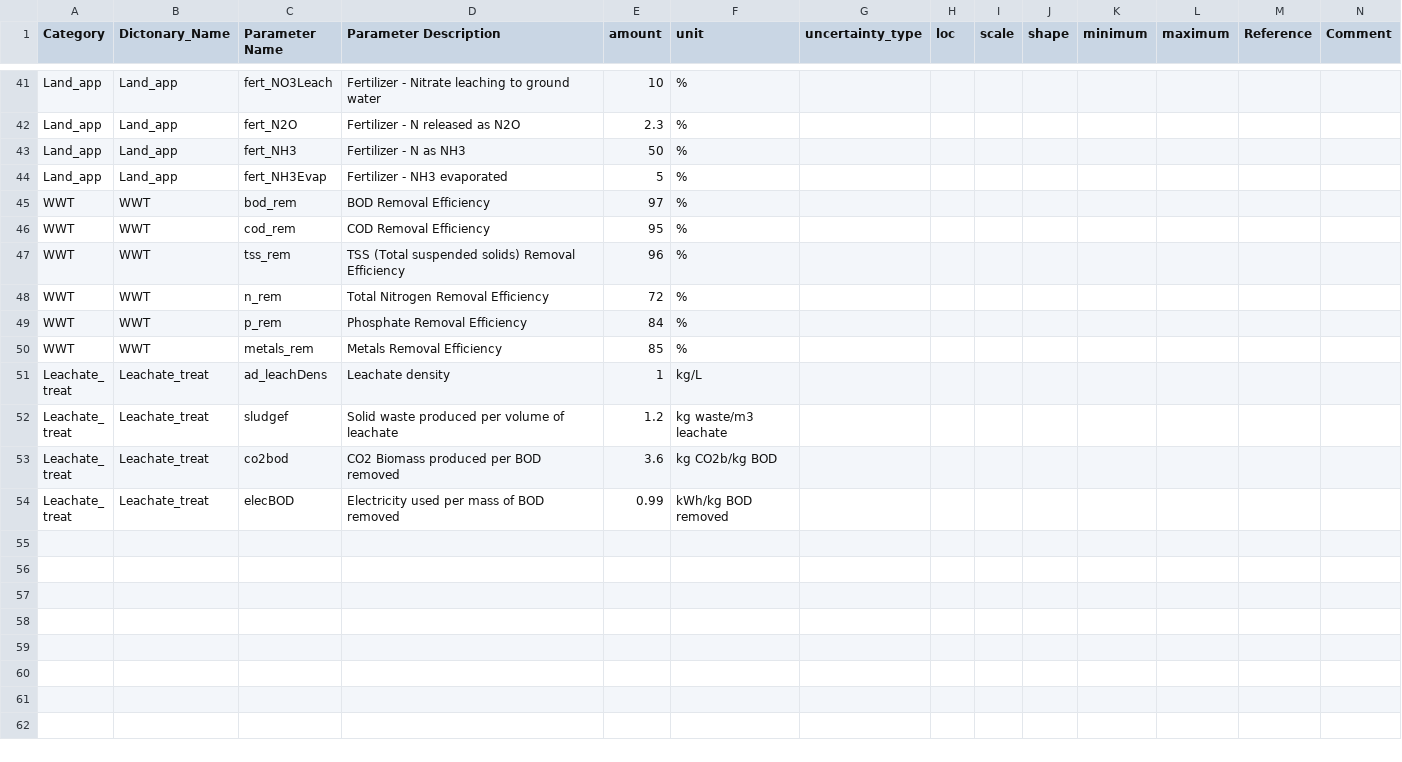
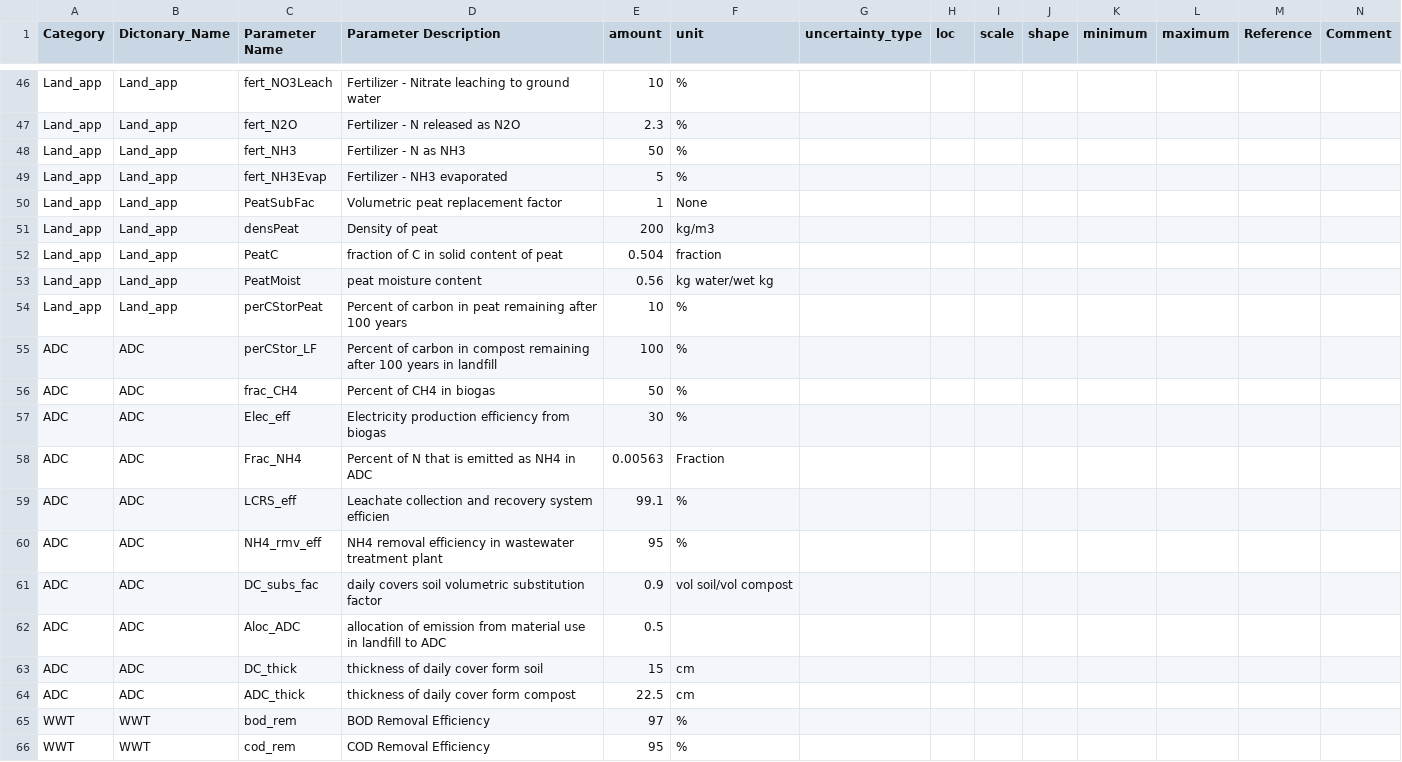
Before and after one commit to SwolfPy-Project/swolfpy-inputdata, a CSV file: swolfpy_inputdata/Data/CommonData.csv, drawn as a sheet; only a part is shown, gaps mark what is left out; the shorter side is filled out with more unchanged rows; the diff covers the shown part only.

Commit message:
Remove Aerobic and anaerobic residuals Revise composting and AD input data

```diff
--- a/swolfpy_inputdata/Data/CommonData.csv
+++ b/swolfpy_inputdata/Data/CommonData.csv
@@ -44,2 +49,17 @@ Land_app,Land_app,fert_NH3,Fertilizer - N as NH3,50,%,,,,,,,,
 Land_app,Land_app,fert_NH3Evap,Fertilizer - NH3 evaporated,5,%,,,,,,,,
+Land_app,Land_app,PeatSubFac,Volumetric peat replacement factor,1,None,,,,,,,,
+Land_app,Land_app,densPeat,Density of peat,200,kg/m3,,,,,,,,
+Land_app,Land_app,PeatC,fraction of C in solid content of peat,0.504,fraction,,,,,,,,
+Land_app,Land_app,PeatMoist,peat moisture content,0.56,kg water/wet kg,,,,,,,,
+Land_app,Land_app,perCStorPeat,Percent of carbon in peat remaining after 100 years,10,%,,,,,,,,
+ADC,ADC,perCStor_LF,Percent of carbon in compost remaining after 100 years in landfill,100,%,,,,,,,,
+ADC,ADC,frac_CH4,Percent of CH4 in biogas,50,%,,,,,,,,
+ADC,ADC,Elec_eff,Electricity production efficiency from biogas,30,%,,,,,,,,
+ADC,ADC,Frac_NH4,Percent of N that is emitted as NH4 in ADC,0.00563,Fraction,,,,,,,,
+ADC,ADC,LCRS_eff,Leachate collection and recovery system efficien,99.1,%,,,,,,,,
+ADC,ADC,NH4_rmv_eff,NH4 removal efficiency in wastewater treatment plant,95,%,,,,,,,,
+ADC,ADC,DC_subs_fac,daily covers soil volumetric substitution factor,0.9,vol soil/vol compost,,,,,,,,
+ADC,ADC,Aloc_ADC,allocation of emission from material use in landfill to ADC,0.5,,,,,,,,,
+ADC,ADC,DC_thick,thickness of daily cover form soil,15,cm,,,,,,,,
+ADC,ADC,ADC_thick,thickness of daily cover form compost,22.5,cm,,,,,,,,
 WWT,WWT,bod_rem,BOD Removal Efficiency,97,%,,,,,,,,
```
Also changed, not shown: 5 added rows and 4 edited cells elsewhere in this file, swolfpy_inputdata/Data/AD_Input.csv, swolfpy_inputdata/Data/Comp_Input.csv, 10 other files.
